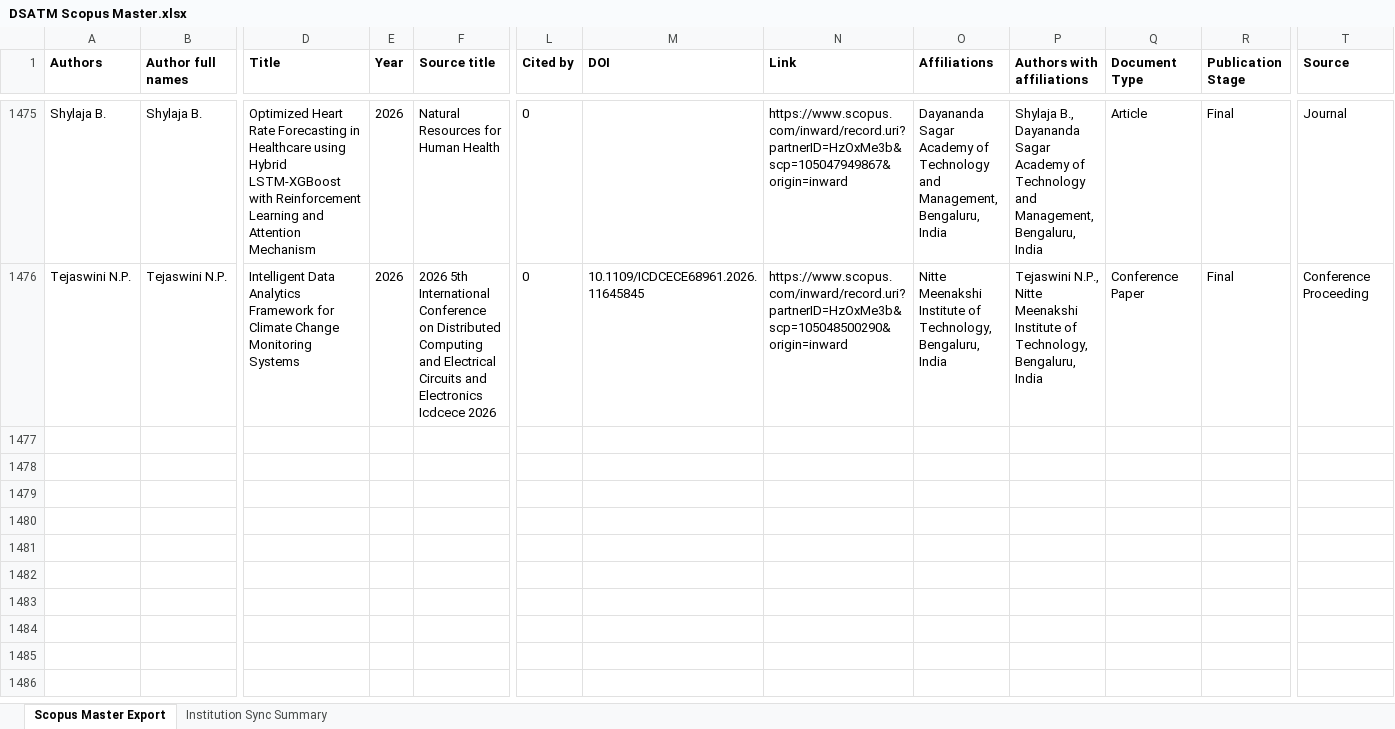
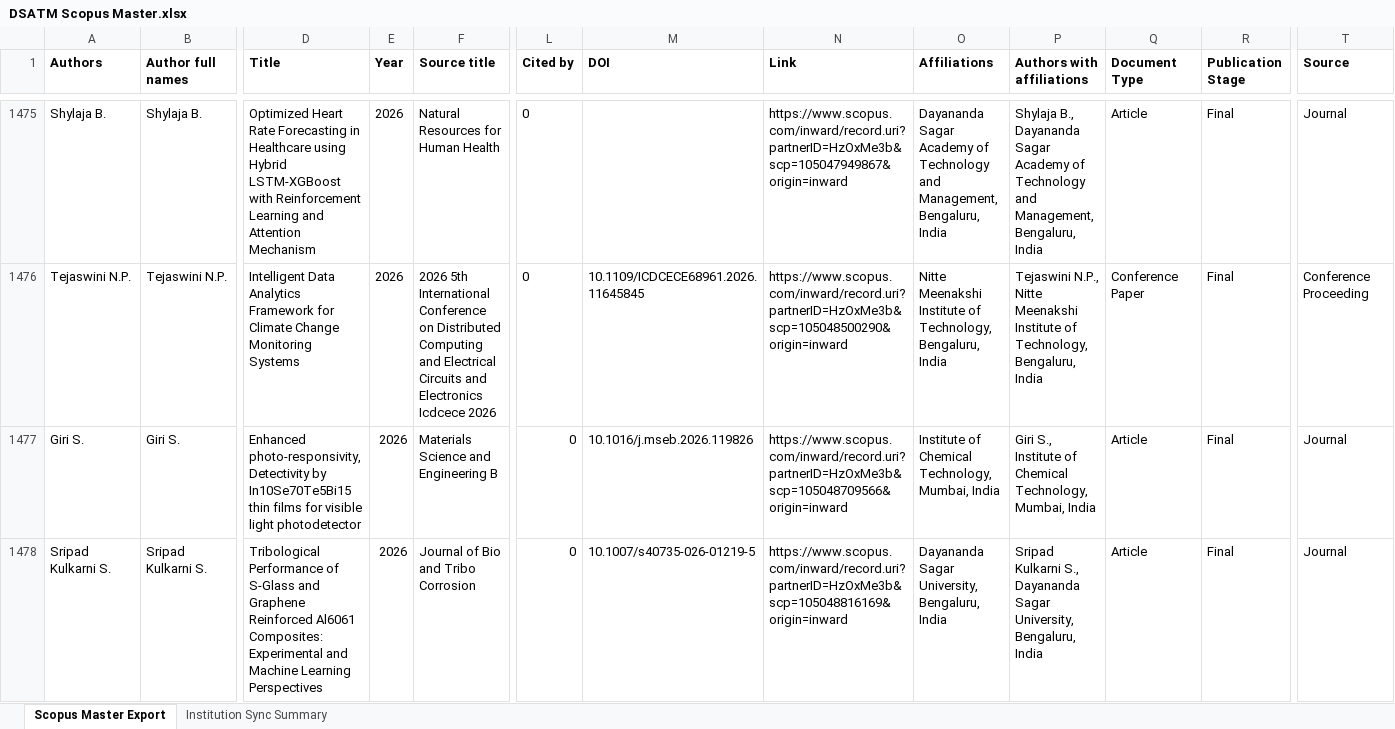
Before and after one commit to shreenidhibs/DSATM-Scopus-AI, an Excel workbook: DSATM Scopus Master.xlsx, sheet Scopus Master Export, drawn as a sheet; only a part is shown, gaps mark what is left out; values as stored, in another font and other column widths than the file's, no borders; rows hold the shown columns only; the diff covers the shown part only; the diff names each change by its address in the sheet, - before the commit and + after, or states it on an @@ line.

```diff
--- a/DSATM Scopus Master.xlsx (sheet Scopus Master Export)
+++ b/DSATM Scopus Master.xlsx (sheet Scopus Master Export)
+row 1477: Giri S. | Giri S. | Enhanced photo-responsivity, Detectivity by In10Se70Te5Bi15 thin films for visible light photodetector | 2026 | Materials Science and Engineering B | 0 | 10.1016/j.mseb.2026.119826 | https://www.scopus.com/inward/record.uri?partnerID=HzOxMe3b&scp=105048709566&origin=inward | Institute of Chemical Technology, Mumbai, India | Giri S., Institute of Chemical Technology, Mumbai, India | Article | Final | Journal
+row 1478: Sripad Kulkarni S. | Sripad Kulkarni S. | Tribological Performance of S-Glass and Graphene Reinforced Al6061 Composites: Experimental and Machine Learning Perspectives | 2026 | Journal of Bio and Tribo Corrosion | 0 | 10.1007/s40735-026-01219-5 | https://www.scopus.com/inward/record.uri?partnerID=HzOxMe3b&scp=105048816169&origin=inward | Dayananda Sagar University, Bengaluru, India | Sripad Kulkarni S., Dayananda Sagar University, Bengaluru, India | Article | Final | Journal
```
Also changed, not shown: 6 added rows, 16 edited cells and cell formats elsewhere in this sheet, sheet Institution Sync Summary.
